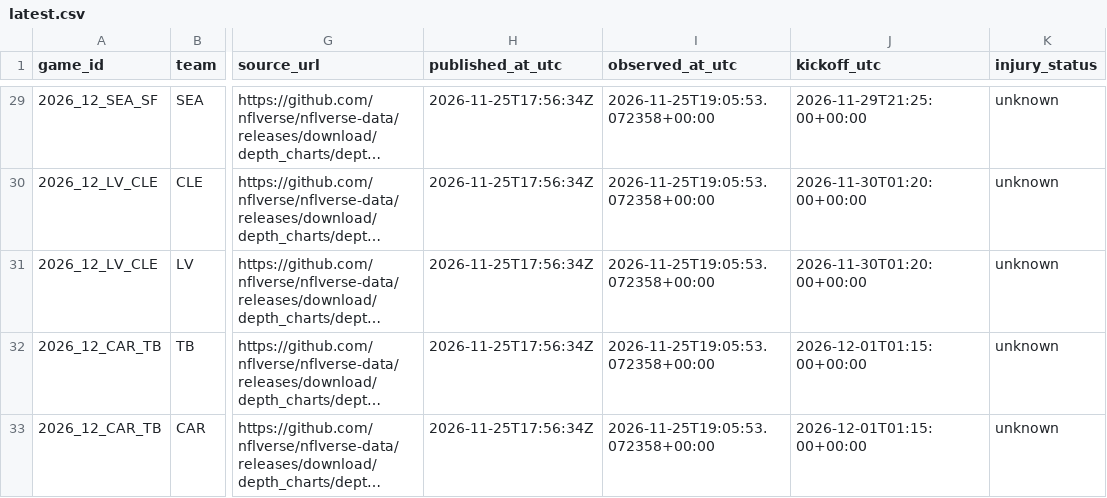
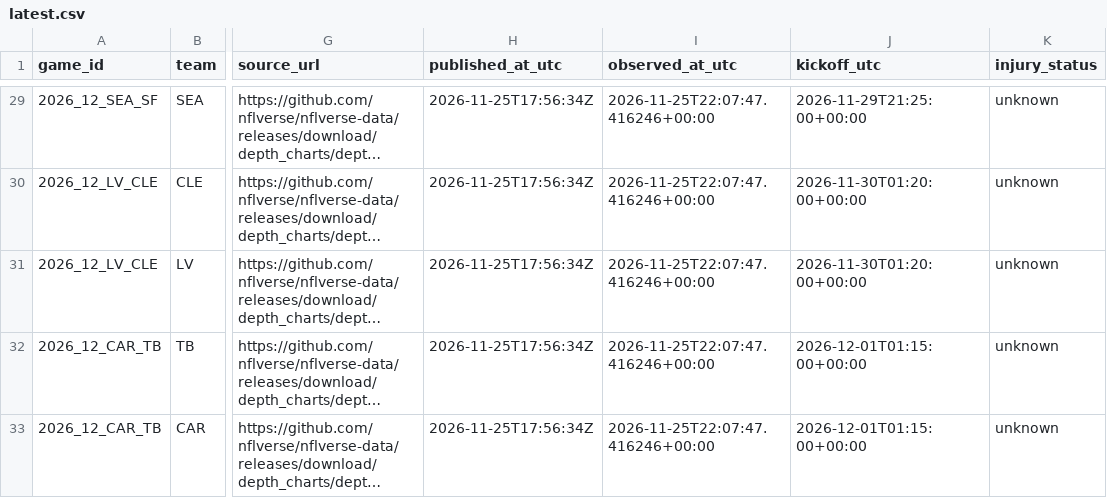
Before and after one commit to zachpierce2/nfl-prediction-model, a CSV file: data/auto_market/qb_expected/latest.csv, drawn as a sheet; only a part is shown, gaps mark what is left out; long unchanged cells end in …; the diff covers the shown part only; the diff names each change by its address in the sheet, - before the commit and + after, or states it on an @@ line.

```diff
--- a/data/auto_market/qb_expected/latest.csv
+++ b/data/auto_market/qb_expected/latest.csv
-I29:I33 (observed_at_utc): 2026-11-25T19:05:53.072358+00:00
+I29:I33 (observed_at_utc): 2026-11-25T22:07:47.416246+00:00
```
Also changed, not shown: 37 edited cells elsewhere in this file, data/auto_market/quotes.csv, 21 other files.
